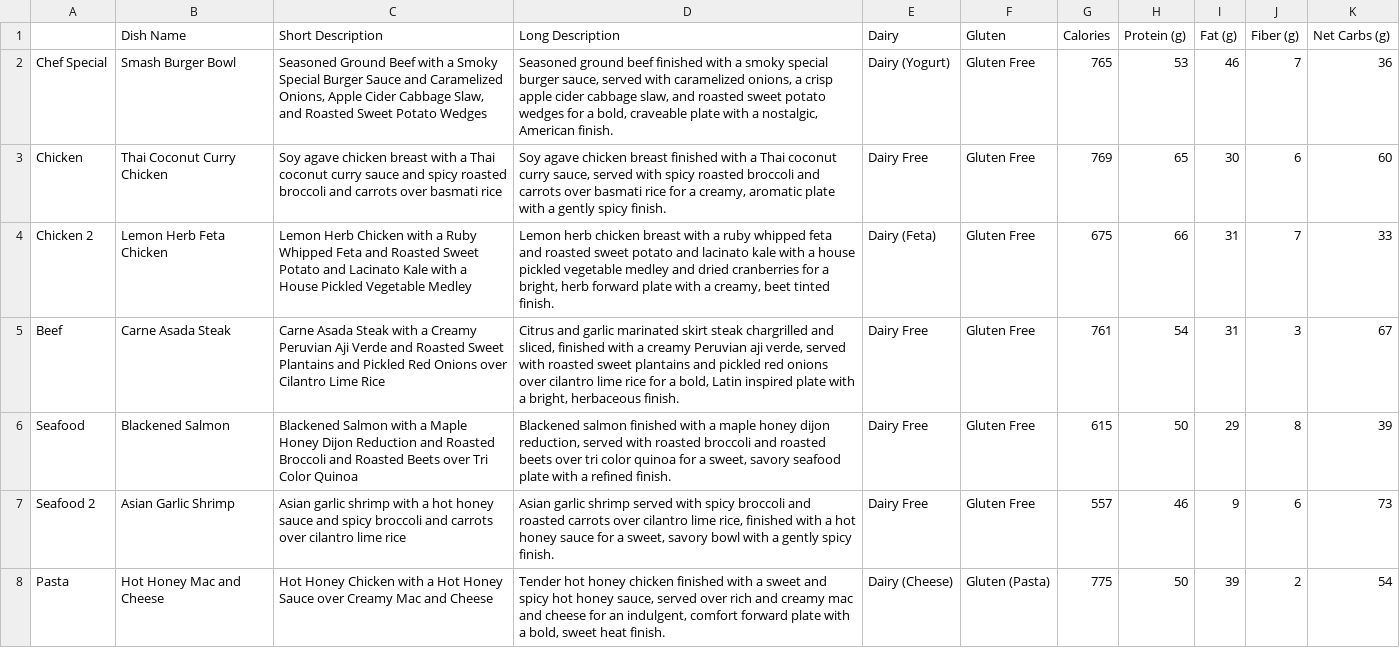
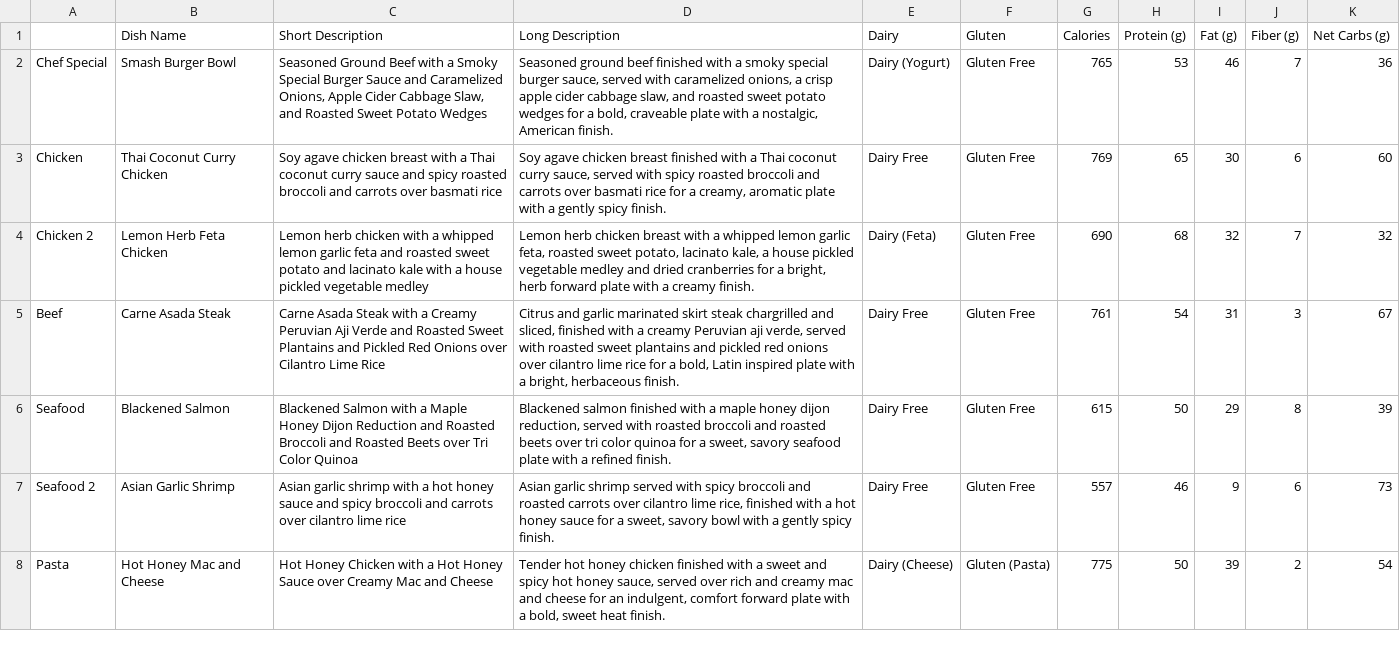
Before and after one commit to zeshan-havn/havn-menu, a CSV file: Nov 22nd Menu File/menu.csv, drawn as a sheet; only a part is shown.

Commit message:
Correct November 22 draft to regular whipped feta; keep unpublished

```diff
--- a/Nov 22nd Menu File/menu.csv
+++ b/Nov 22nd Menu File/menu.csv
@@ -3,3 +3,3 @@ Chef Special,Smash Burger Bowl,"Seasoned Ground Beef with a Smoky Special Burger
 Chicken,Thai Coconut Curry Chicken,Soy agave chicken breast with a Thai coconut curry sauce and spicy roasted broccoli and carrots over basmati rice,"Soy agave chicken breast finished with a Thai coconut curry sauce, served with spicy roasted broccoli and carrots over basmati rice for a creamy, aromatic plate with a gently spicy finish.",Dairy Free,Gluten Free,769,65,30,6,60
-Chicken 2,Lemon Herb Feta Chicken,Lemon Herb Chicken with a Ruby Whipped Feta and Roasted Sweet Potato and Lacinato Kale with a House Pickled Vegetable Medley,"Lemon herb chicken breast with a ruby whipped feta and roasted sweet potato and lacinato kale with a house pickled vegetable medley and dried cranberries for a bright, herb forward plate with a creamy, beet tinted finish.",Dairy (Feta),Gluten Free,675,66,31,7,33
+Chicken 2,Lemon Herb Feta Chicken,Lemon herb chicken with a whipped lemon garlic feta and roasted sweet potato and lacinato kale with a house pickled vegetable medley,"Lemon herb chicken breast with a whipped lemon garlic feta, roasted sweet potato, lacinato kale, a house pickled vegetable medley and dried cranberries for a bright, herb forward plate with a creamy finish.",Dairy (Feta),Gluten Free,690,68,32,7,32
 Beef,Carne Asada Steak,Carne Asada Steak with a Creamy Peruvian Aji Verde and Roasted Sweet Plantains and Pickled Red Onions over Cilantro Lime Rice,"Citrus and garlic marinated skirt steak chargrilled and sliced, finished with a creamy Peruvian aji verde, served with roasted sweet plantains and pickled red onions over cilantro lime rice for a bold, Latin inspired plate with a bright, herbaceous finish.",Dairy Free,Gluten Free,761,54,31,3,67
```
Also changed, not shown: 22 other files.
